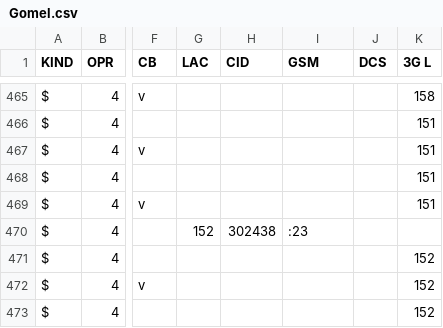
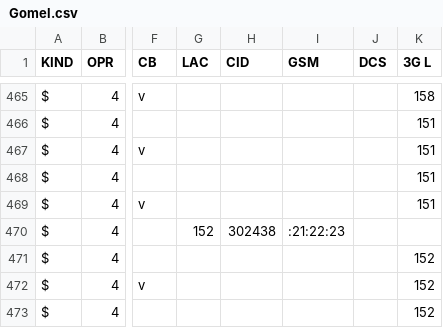
Before and after one commit to BYCellDatabase/csv, a CSV file: beCloud/Gomel.csv, drawn as a sheet; only a part is shown, gaps mark what is left out; the diff names each change by its address in the sheet, - before the commit and + after, or states it on an @@ line.

Commit message:
4 files | M Velcom/Mio.csv, M beCloud/Gomel.csv, M beCloud/Mogilev.csv, M life/Minsk.csv

```diff
--- a/beCloud/Gomel.csv
+++ b/beCloud/Gomel.csv
-I470 (GSM): :23
+I470 (GSM): :21:22:23
```
Also changed, not shown: beCloud/Mogilev.csv.
